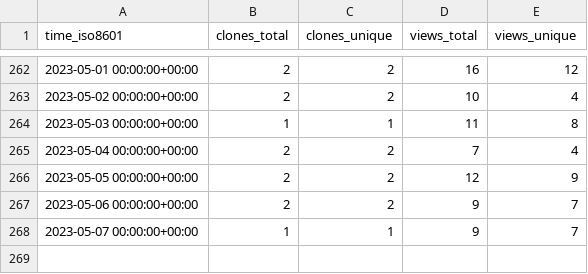
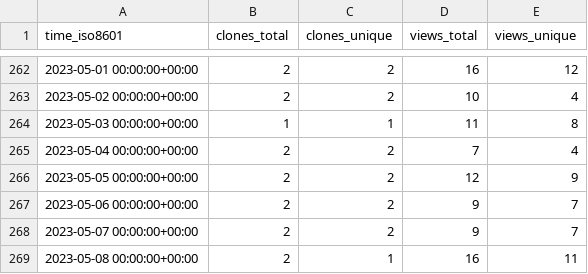
Before and after one commit to Fevol/obsidian-translate, a CSV file: Fevol/obsidian-translate/ghrs-data/views_clones_aggregate.csv, drawn as a sheet; only a part is shown, gaps mark what is left out.

```diff
--- a/Fevol/obsidian-translate/ghrs-data/views_clones_aggregate.csv
+++ b/Fevol/obsidian-translate/ghrs-data/views_clones_aggregate.csv
@@ -267,2 +267,3 @@ time_iso8601,clones_total,clones_unique,views_total,views_unique
 2023-05-06 00:00:00+00:00,2,2,9,7
-2023-05-07 00:00:00+00:00,1,1,9,7
+2023-05-07 00:00:00+00:00,2,2,9,7
+2023-05-08 00:00:00+00:00,2,1,16,11
```
Also changed, not shown: 1 other file.
